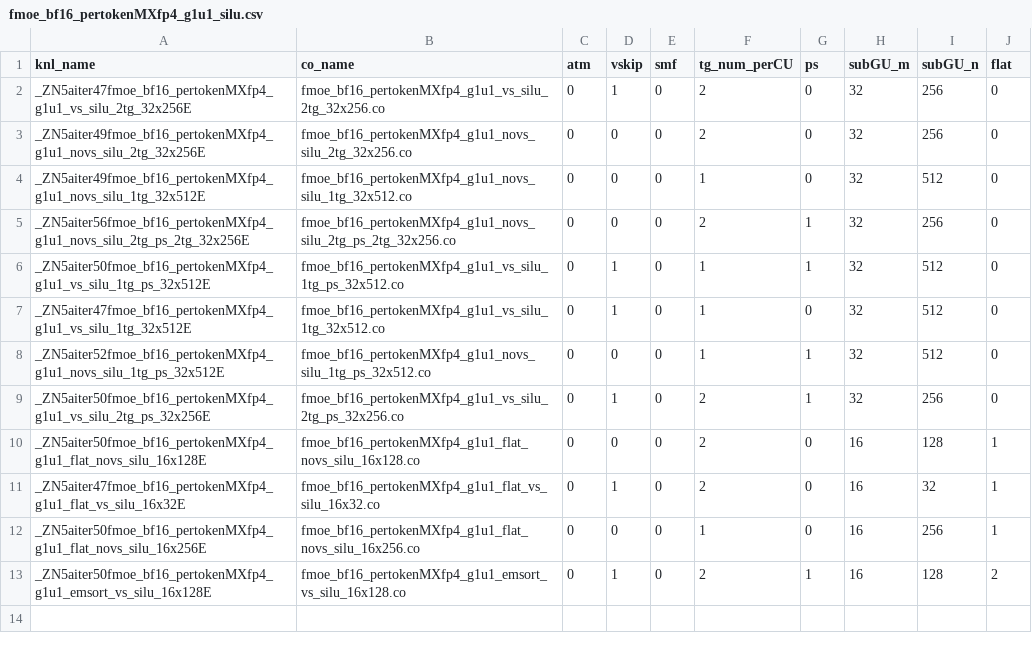
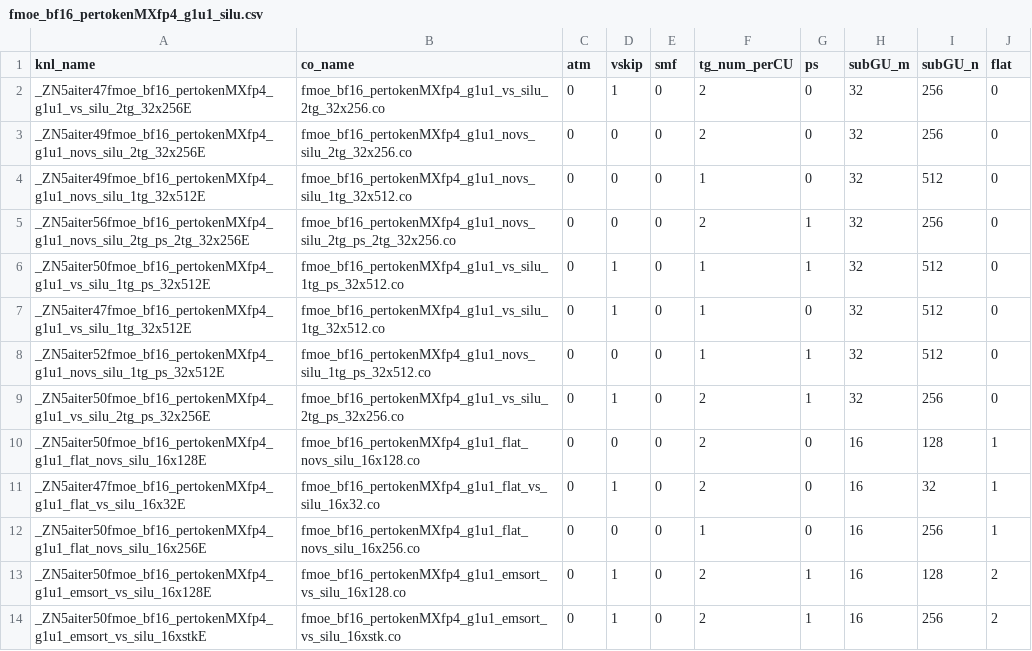
Before and after one commit to aaab8b/aiter, a CSV file: hsa/gfx950/fmoe/silu/fmoe_bf16_pertokenMXfp4_g1u1_silu.csv, drawn as a sheet; the diff names each change by its address in the sheet, - before the commit and + after, or states it on an @@ line.

Commit message:
Add 16xstk kernel for dynamic tiling switch

```diff
--- a/hsa/gfx950/fmoe/silu/fmoe_bf16_pertokenMXfp4_g1u1_silu.csv
+++ b/hsa/gfx950/fmoe/silu/fmoe_bf16_pertokenMXfp4_g1u1_silu.csv
+row 14: _ZN5aiter50fmoe_bf16_pertokenMXfp4_g1u1_emsort_vs_silu_16xstkE | fmoe_bf16_pertokenMXfp4_g1u1_emsort_vs_silu_16xstk.co | 0 | 1 | 0 | 2 | 1 | 16 | 256 | 2
```
Also changed, not shown: aiter/configs/model_configs/qwen3_8_2400b_fp4_tuned_fmoe.csv, 1 other file.
